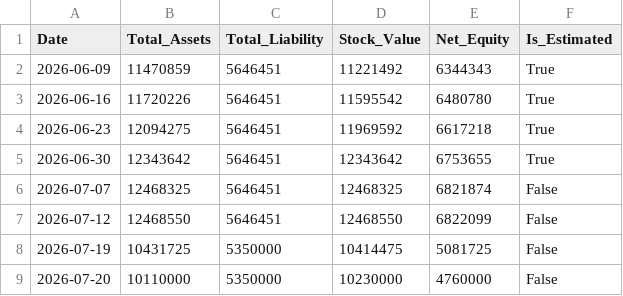
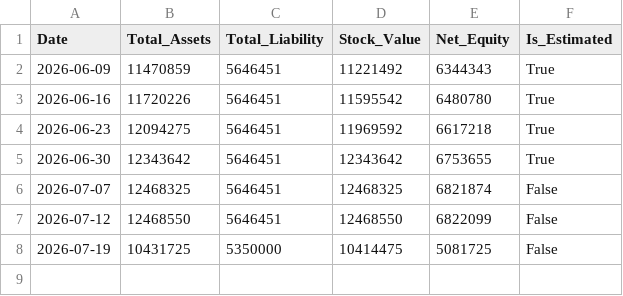
Before and after one commit to JCtheMan97/portfolio-dashboard, a CSV file: asset_history.csv, drawn as a sheet; the diff names each change by its address in the sheet, - before the commit and + after, or states it on an @@ line.

Commit message:
Update asset_history.csv

```diff
--- a/asset_history.csv
+++ b/asset_history.csv
-row 9: 2026-07-20 | 10110000 | 5350000 | 10230000 | 4760000 | False
```
